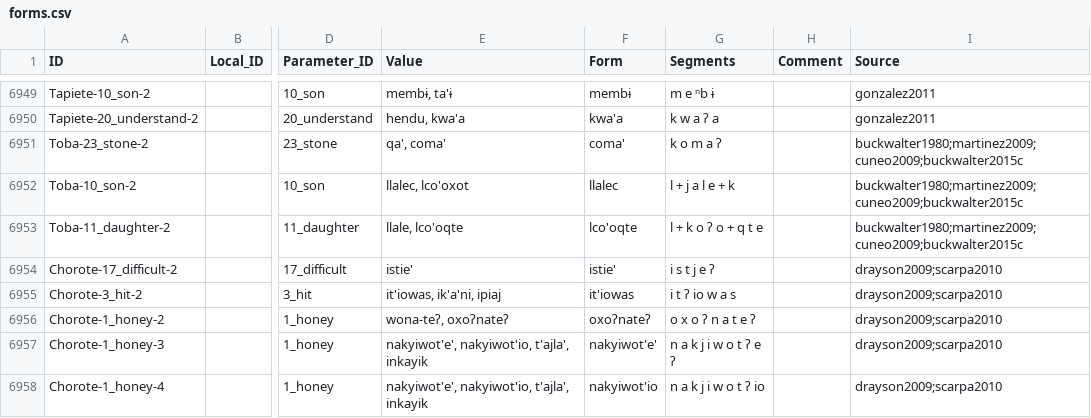
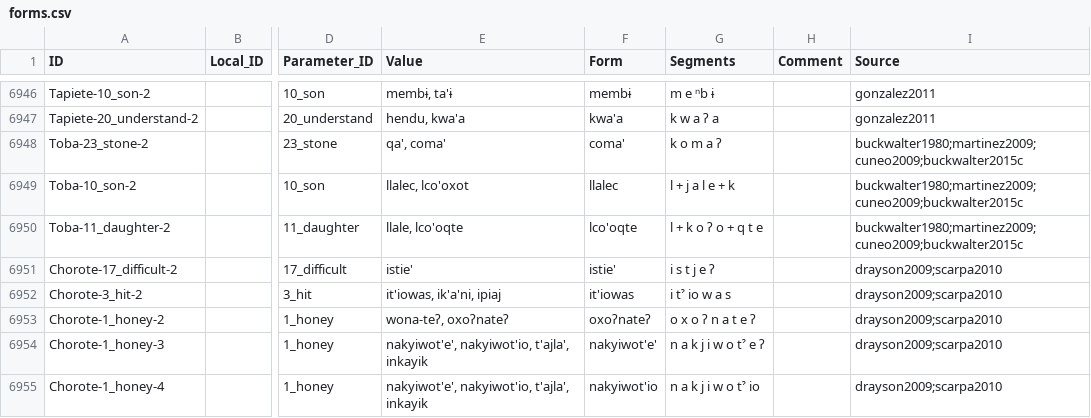
Before and after one commit to lexibank/chacolanguages, a CSV file: cldf/forms.csv, drawn as a sheet; only a part is shown, gaps mark what is left out; addresses are those after the commit; the diff covers the shown part only; the diff names each change by its address in the sheet, - before the commit and + after, or states it on an @@ line.

```diff
--- a/cldf/forms.csv
+++ b/cldf/forms.csv
-G6952 (Segments): i t ʔ io w a s
+G6952 (Segments): i tˀ io w a s
-G6954 (Segments): n a k j i w o t ʔ e ʔ
+G6954 (Segments): n a k j i w o tˀ e ʔ
-G6955 (Segments): n a k j i w o t ʔ io
+G6955 (Segments): n a k j i w o tˀ io
```
Also changed, not shown: 3 removed rows and 118 edited cells elsewhere in this file, cldf/parameters.csv, etc/concepts.tsv, 7 other files.
